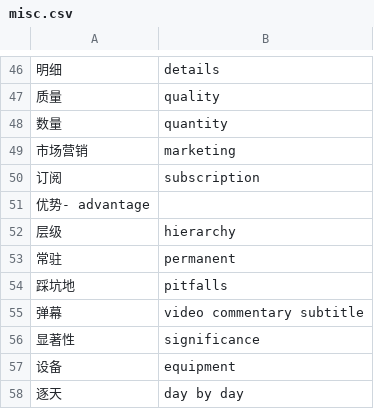
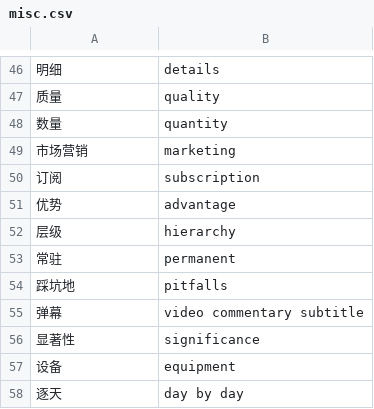
Before and after one commit to syt23/quizzic, a CSV file: public/data/cn/level1/misc.csv, drawn as a sheet; only a part is shown, gaps mark what is left out; removed rows and columns are numbered as before the commit, all else as after; the diff names each change by its address in the sheet, - before the commit and + after, or states it on an @@ line.

```diff
--- a/public/data/cn/level1/misc.csv
+++ b/public/data/cn/level1/misc.csv
-row 51: 优势- advantage
+row 51: 优势 | advantage
```
Also changed, not shown: public/data/cn/level1/process.csv, public/data/cn/level1/technical.csv, 8 other files.
